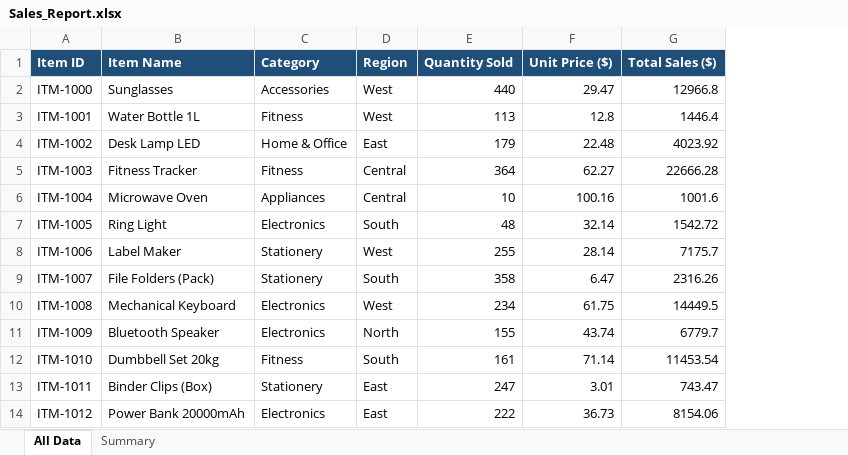
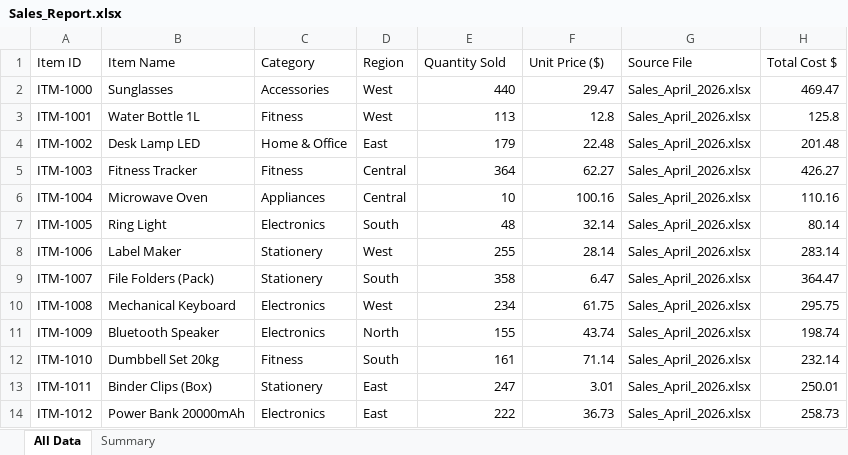
Before and after one commit to md-4n4s/Python-Project, an Excel workbook: Sales_Report.xlsx, sheet All Data, drawn as a sheet; only a part is shown; values as stored, in another font and other column widths than the file's, no borders; removed rows and columns are numbered as before the commit, all else as after; the diff names each change by its address in the sheet, - before the commit and + after, or states it on an @@ line.

```diff
--- a/Sales_Report.xlsx (sheet All Data)
+++ b/Sales_Report.xlsx (sheet All Data)
-column G (Total Sales ($)), rows 2-14: 12966.8 | 1446.4 | 4023.92 | 22666.28 | 1001.6 | 1542.72 | 7175.7 | 2316.26 | 14449.5 | 6779.7 | 11453.54 | 743.47 | 8154.06
+column G (Source File), rows 2-14: all Sales_April_2026.xlsx
+column H (Total Cost $), rows 2-14: 469.47 | 125.8 | 201.48 | 426.27 | 110.16 | 80.14 | 283.14 | 364.47 | 295.75 | 198.74 | 232.14 | 250.01 | 258.73
@@ A1:F1 fill: #1F4E78 → none, bold: on → off, text colour: #FFFFFF → black @@
```
Also changed, not shown: sheet Summary, sample_sales_data/Sales_April_2026.xlsx, sample_sales_data/Sales_February_2026.xlsx, 4 other files.
